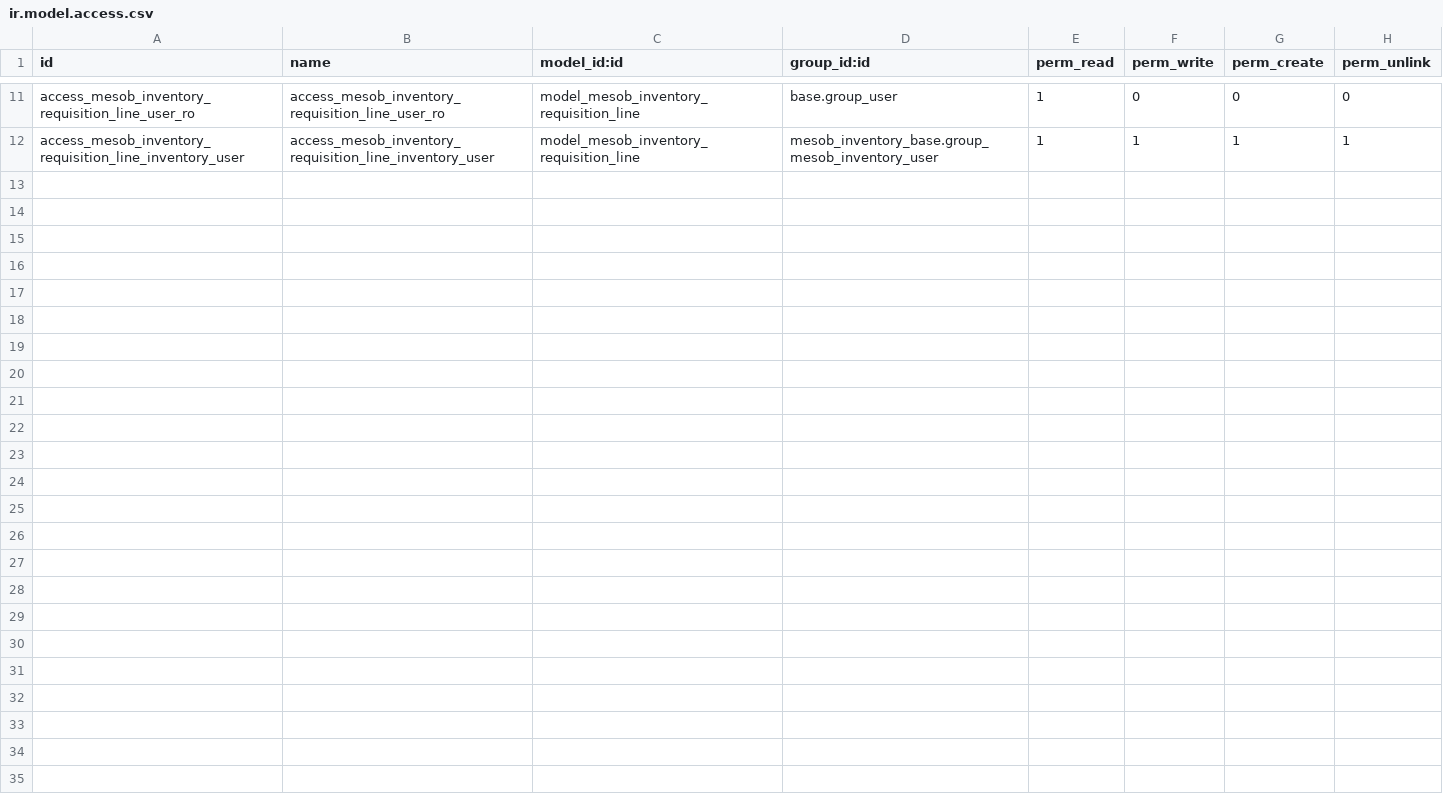
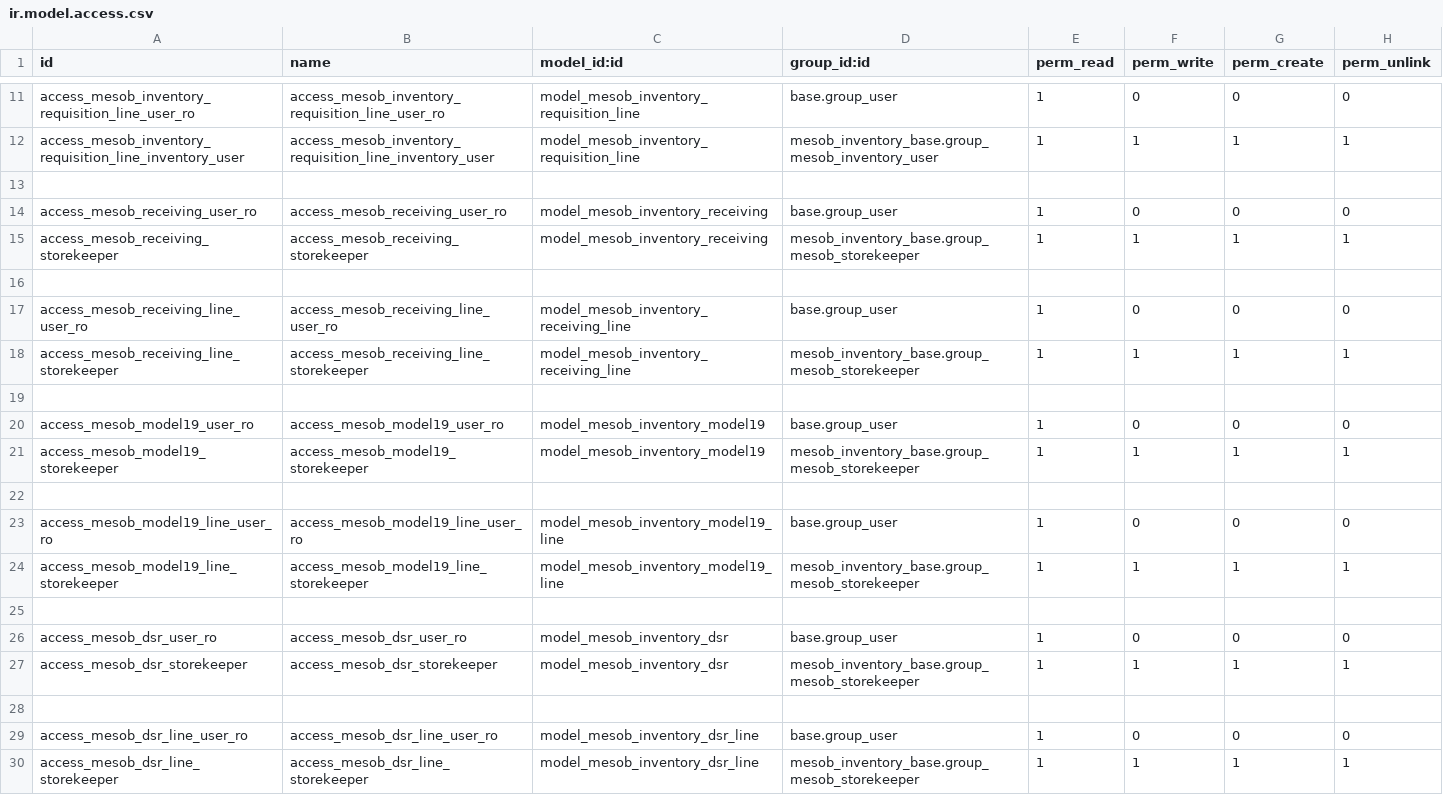
Before and after one commit to naol456/Mesob-Inventory-Management-System, a CSV file: addons/mesob_inventory_base/security/ir.model.access.csv, drawn as a sheet; only a part is shown, gaps mark what is left out; the diff names each change by its address in the sheet, - before the commit and + after, or states it on an @@ line.

Commit message:
Add Receiving and Inspection workflow (Model 19 & DSR)

```diff
--- a/addons/mesob_inventory_base/security/ir.model.access.csv
+++ b/addons/mesob_inventory_base/security/ir.model.access.csv
+row 13: (empty)
+row 14: access_mesob_receiving_user_ro | access_mesob_receiving_user_ro | model_mesob_inventory_receiving | base.group_user | 1 | 0 | 0 | 0
+row 15: access_mesob_receiving_storekeeper | access_mesob_receiving_storekeeper | model_mesob_inventory_receiving | mesob_inventory_base.group_mesob_storekeeper | 1 | 1 | 1 | 1
+row 16: (empty)
+row 17: access_mesob_receiving_line_user_ro | access_mesob_receiving_line_user_ro | model_mesob_inventory_receiving_line | base.group_user | 1 | 0 | 0 | 0
+row 18: access_mesob_receiving_line_storekeeper | access_mesob_receiving_line_storekeeper | model_mesob_inventory_receiving_line | mesob_inventory_base.group_mesob_storekeeper | 1 | 1 | 1 | 1
+row 19: (empty)
+row 20: access_mesob_model19_user_ro | access_mesob_model19_user_ro | model_mesob_inventory_model19 | base.group_user | 1 | 0 | 0 | 0
+row 21: access_mesob_model19_storekeeper | access_mesob_model19_storekeeper | model_mesob_inventory_model19 | mesob_inventory_base.group_mesob_storekeeper | 1 | 1 | 1 | 1
+row 22: (empty)
+row 23: access_mesob_model19_line_user_ro | access_mesob_model19_line_user_ro | model_mesob_inventory_model19_line | base.group_user | 1 | 0 | 0 | 0
+row 24: access_mesob_model19_line_storekeeper | access_mesob_model19_line_storekeeper | model_mesob_inventory_model19_line | mesob_inventory_base.group_mesob_storekeeper | 1 | 1 | 1 | 1
+row 25: (empty)
+row 26: access_mesob_dsr_user_ro | access_mesob_dsr_user_ro | model_mesob_inventory_dsr | base.group_user | 1 | 0 | 0 | 0
+row 27: access_mesob_dsr_storekeeper | access_mesob_dsr_storekeeper | model_mesob_inventory_dsr | mesob_inventory_base.group_mesob_storekeeper | 1 | 1 | 1 | 1
+row 28: (empty)
+row 29: access_mesob_dsr_line_user_ro | access_mesob_dsr_line_user_ro | model_mesob_inventory_dsr_line | base.group_user | 1 | 0 | 0 | 0
+row 30: access_mesob_dsr_line_storekeeper | access_mesob_dsr_line_storekeeper | model_mesob_inventory_dsr_line | mesob_inventory_base.group_mesob_storekeeper | 1 | 1 | 1 | 1
```
Also changed, not shown: 13 other files.
